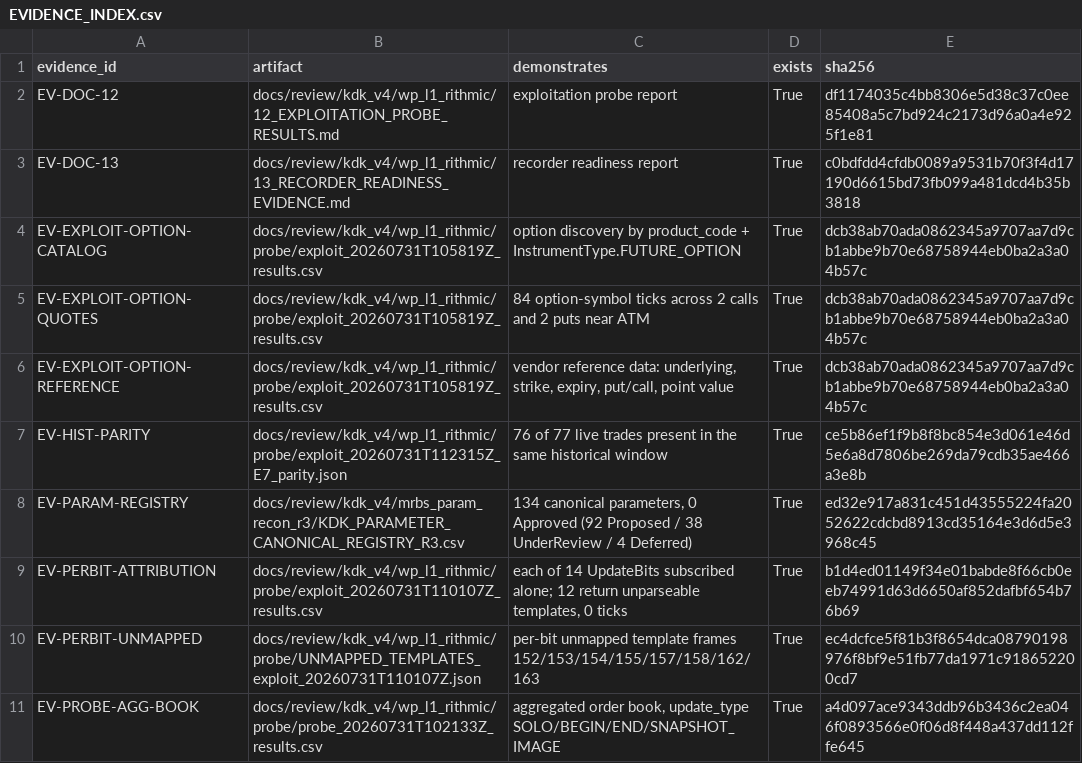
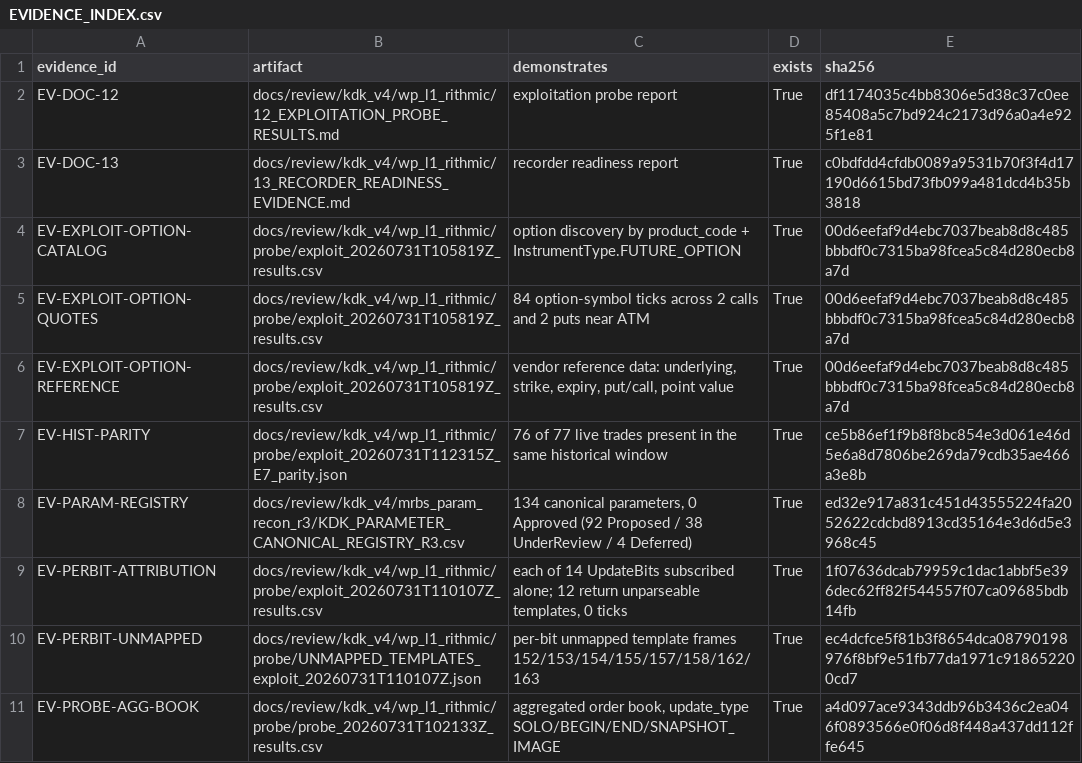
Before and after one commit to duongthanhmong/GC.AuctionFlow, a CSV file: docs/review/kdk_v4/wp_l1_rithmic/stage2_closure/EVIDENCE_INDEX.csv, drawn as a sheet; only a part is shown.

```diff
--- a/docs/review/kdk_v4/wp_l1_rithmic/stage2_closure/EVIDENCE_INDEX.csv
+++ b/docs/review/kdk_v4/wp_l1_rithmic/stage2_closure/EVIDENCE_INDEX.csv
@@ -3,8 +3,8 @@ EV-DOC-12,docs/review/kdk_v4/wp_l1_rithmic/12_EXPLOITATION_PROBE_RESULTS.md,expl
 EV-DOC-13,docs/review/kdk_v4/wp_l1_rithmic/13_RECORDER_READINESS_EVIDENCE.md,recorder readiness report,True,c0bdfdd4cfdb0089a9531b70f3f4d17190d6615bd73fb099a481dcd4b35b3818
-EV-EXPLOIT-OPTION-CATALOG,docs/review/kdk_v4/wp_l1_rithmic/probe/exploit_20260731T105819Z_results.csv,option discovery by product_code + InstrumentType.FUTURE_OPTION,True,dcb38ab70ada0862345a9707aa7d9cb1abbe9b70e68758944eb0ba2a3a04b57c
-EV-EXPLOIT-OPTION-QUOTES,docs/review/kdk_v4/wp_l1_rithmic/probe/exploit_20260731T105819Z_results.csv,84 option-symbol ticks across 2 calls and 2 puts near ATM,True,dcb38ab70ada0862345a9707aa7d9cb1abbe9b70e68758944eb0ba2a3a04b57c
-EV-EXPLOIT-OPTION-REFERENCE,docs/review/kdk_v4/wp_l1_rithmic/probe/exploit_20260731T105819Z_results.csv,"vendor reference data: underlying, strike, expiry, put/call, point value",True,dcb38ab70ada0862345a9707aa7d9cb1abbe9b70e68758944eb0ba2a3a04b57c
+EV-EXPLOIT-OPTION-CATALOG,docs/review/kdk_v4/wp_l1_rithmic/probe/exploit_20260731T105819Z_results.csv,option discovery by product_code + InstrumentType.FUTURE_OPTION,True,00d6eefaf9d4ebc7037beab8d8c485bbbdf0c7315ba98fcea5c84d280ecb8a7d
+EV-EXPLOIT-OPTION-QUOTES,docs/review/kdk_v4/wp_l1_rithmic/probe/exploit_20260731T105819Z_results.csv,84 option-symbol ticks across 2 calls and 2 puts near ATM,True,00d6eefaf9d4ebc7037beab8d8c485bbbdf0c7315ba98fcea5c84d280ecb8a7d
+EV-EXPLOIT-OPTION-REFERENCE,docs/review/kdk_v4/wp_l1_rithmic/probe/exploit_20260731T105819Z_results.csv,"vendor reference data: underlying, strike, expiry, put/call, point value",True,00d6eefaf9d4ebc7037beab8d8c485bbbdf0c7315ba98fcea5c84d280ecb8a7d
 EV-HIST-PARITY,docs/review/kdk_v4/wp_l1_rithmic/probe/exploit_20260731T112315Z_E7_parity.json,76 of 77 live trades present in the same historical window,True,ce5b86ef1f9b8f8bc854e3d061e46d5e6a8d7806be269da79cdb35ae466a3e8b
 EV-PARAM-REGISTRY,docs/review/kdk_v4/mrbs_param_recon_r3/KDK_PARAMETER_CANONICAL_REGISTRY_R3.csv,"134 canonical parameters, 0 Approved (92 Proposed / 38 UnderReview / 4 Deferred)",True,ed32e917a831c451d43555224fa2052622cdcbd8913cd35164e3d6d5e3968c45
-EV-PERBIT-ATTRIBUTION,docs/review/kdk_v4/wp_l1_rithmic/probe/exploit_20260731T110107Z_results.csv,"each of 14 UpdateBits subscribed alone; 12 return unparseable templates, 0 ticks",True,b1d4ed01149f34e01babde8f66cb0eeb74991d63d6650af852dafbf654b76b69
+EV-PERBIT-ATTRIBUTION,docs/review/kdk_v4/wp_l1_rithmic/probe/exploit_20260731T110107Z_results.csv,"each of 14 UpdateBits subscribed alone; 12 return unparseable templates, 0 ticks",True,1f07636dcab79959c1dac1abbf5e396dec62ff82f544557f07ca09685bdb14fb
 EV-PERBIT-UNMAPPED,docs/review/kdk_v4/wp_l1_rithmic/probe/UNMAPPED_TEMPLATES_exploit_20260731T110107Z.json,per-bit unmapped template frames 152/153/154/155/157/158/162/163,True,ec4dcfce5f81b3f8654dca08790198976f8bf9e51fb77da1971c918652200cd7
```
Also changed, not shown: docs/review/kdk_v4/wp_l1_rithmic/stage2_closure/CAPABILITY_EVIDENCE_MANIFEST.csv, 1 other file.
